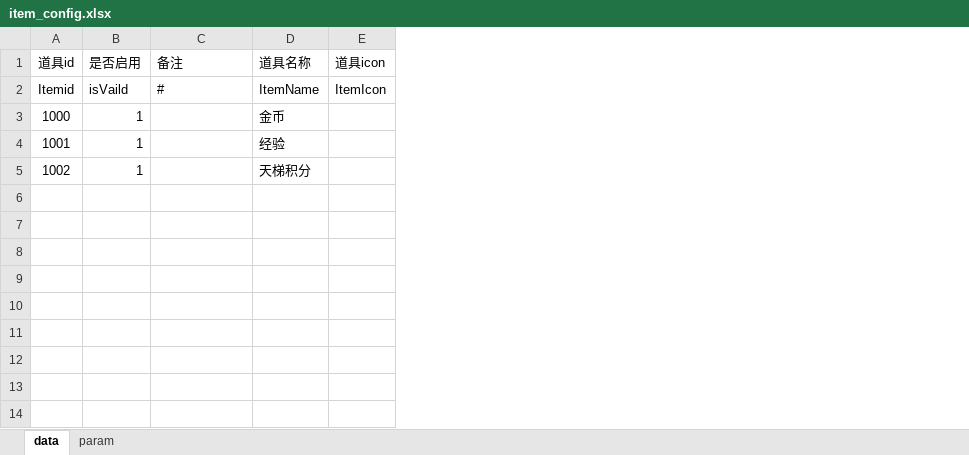
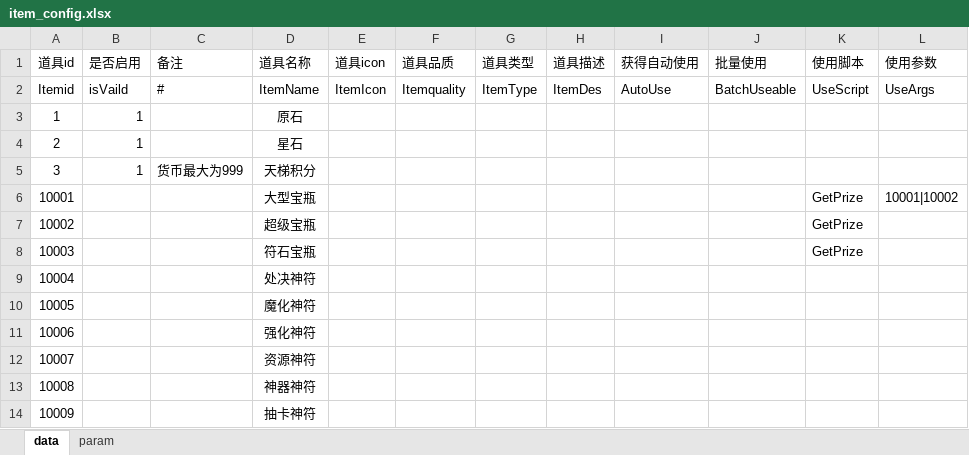
Before and after one commit to cchorseless/xiyou, an Excel workbook: code/excels/kvConfig/item_config.xlsx, sheet data, drawn as a sheet; values as stored, in another font and other column widths than the file's, no borders; removed rows and columns are numbered as before the commit, all else as after; the diff names each change by its address in the sheet, - before the commit and + after, or states it on an @@ line.

```diff
--- a/code/excels/kvConfig/item_config.xlsx (sheet data)
+++ b/code/excels/kvConfig/item_config.xlsx (sheet data)
+column F (道具品质), row 2: Itemquality
+column G (道具类型), row 2: ItemType
+column H (道具描述), row 2: ItemDes
+column I (获得自动使用), row 2: AutoUse
+column J (批量使用), row 2: BatchUseable
+column K (使用脚本), row 2: UseScript
+column L (使用参数), row 2: UseArgs
-row 3: 1000 | 1 |  | 金币
-row 4: 1001 | 1 |  | 经验
-row 5: 1002 | 1 |  | 天梯积分
+row 3: 1 | 1 |  | 原石
+row 4: 2 | 1 |  | 星石
+row 5: 3 | 1 | 货币最大为999 | 天梯积分
+row 6: 10001 |  |  | 大型宝瓶 |  |  |  |  |  |  | GetPrize | 10001|10002
+row 7: 10002 |  |  | 超级宝瓶 |  |  |  |  |  |  | GetPrize
+row 8: 10003 |  |  | 符石宝瓶 |  |  |  |  |  |  | GetPrize
+row 9: 10004 |  |  | 处决神符
+row 10: 10005 |  |  | 魔化神符
+row 11: 10006 |  |  | 强化神符
+row 12: 10007 |  |  | 资源神符
+row 13: 10008 |  |  | 神器神符
+row 14: 10009 |  |  | 抽卡神符
```
Also changed, not shown: sheet param, 2 other files.
